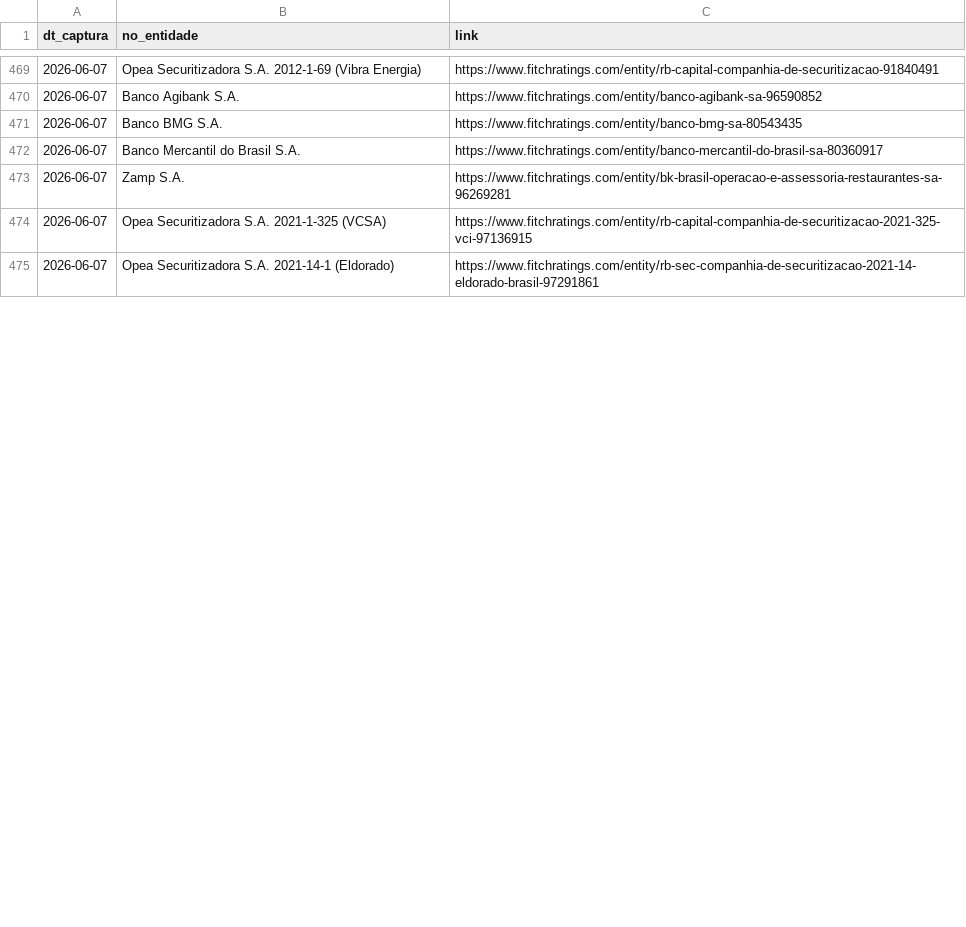
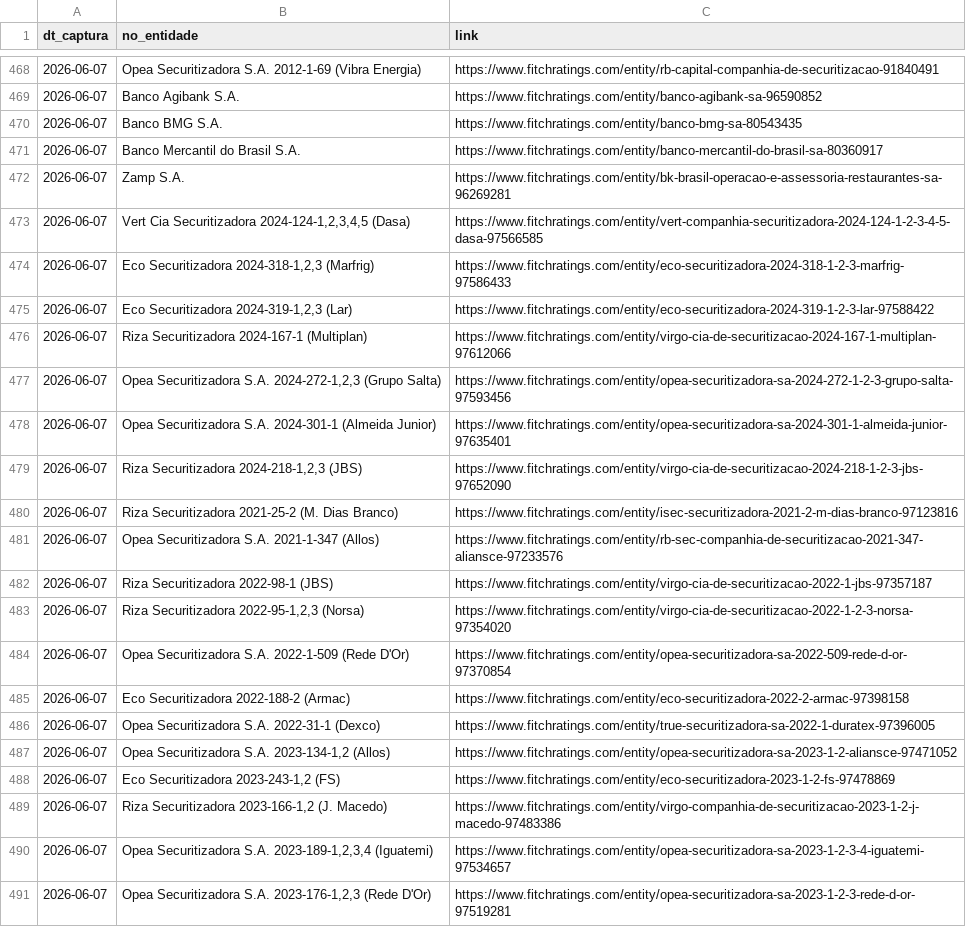
Before and after one commit to PulseDataLabs/PulseRatingsBrasil, a CSV file: data/fitch_emissores.csv, drawn as a sheet; only a part is shown, gaps mark what is left out; the diff covers the shown part only.

```diff
--- a/data/fitch_emissores.csv
+++ b/data/fitch_emissores.csv
@@ -473,3 +472,20 @@ dt_captura,no_entidade,link
 2026-06-07,Zamp S.A.,https://www.fitchratings.com/entity/bk-brasil-operacao-e-assessoria-restaurantes-sa-96269281
-2026-06-07,Opea Securitizadora S.A. 2021-1-325 (VCSA),https://www.fitchratings.com/entity/rb-capital-companhia-de-securitizacao-2021-325-vci-97136915
-2026-06-07,Opea Securitizadora S.A. 2021-14-1 (Eldorado),https://www.fitchratings.com/entity/rb-sec-companhia-de-securitizacao-2021-14-eldorado-brasil-97291861
+2026-06-07,"Vert Cia Securitizadora 2024-124-1,2,3,4,5 (Dasa)",https://www.fitchratings.com/entity/vert-companhia-securitizadora-2024-124-1-2-3-4-5-dasa-97566585
+2026-06-07,"Eco Securitizadora 2024-318-1,2,3 (Marfrig)",https://www.fitchratings.com/entity/eco-securitizadora-2024-318-1-2-3-marfrig-97586433
+2026-06-07,"Eco Securitizadora 2024-319-1,2,3 (Lar)",https://www.fitchratings.com/entity/eco-securitizadora-2024-319-1-2-3-lar-97588422
+2026-06-07,Riza Securitizadora 2024-167-1 (Multiplan),https://www.fitchratings.com/entity/virgo-cia-de-securitizacao-2024-167-1-multiplan-97612066
+2026-06-07,"Opea Securitizadora S.A. 2024-272-1,2,3 (Grupo Salta)",https://www.fitchratings.com/entity/opea-securitizadora-sa-2024-272-1-2-3-grupo-salta-97593456
+2026-06-07,Opea Securitizadora S.A. 2024-301-1 (Almeida Junior),https://www.fitchratings.com/entity/opea-securitizadora-sa-2024-301-1-almeida-junior-97635401
+2026-06-07,"Riza Securitizadora 2024-218-1,2,3 (JBS)",https://www.fitchratings.com/entity/virgo-cia-de-securitizacao-2024-218-1-2-3-jbs-97652090
+2026-06-07,Riza Securitizadora 2021-25-2 (M. Dias Branco),https://www.fitchratings.com/entity/isec-securitizadora-2021-2-m-dias-branco-97123816
+2026-06-07,Opea Securitizadora S.A. 2021-1-347 (Allos),https://www.fitchratings.com/entity/rb-sec-companhia-de-securitizacao-2021-347-aliansce-97233576
+2026-06-07,Riza Securitizadora 2022-98-1 (JBS),https://www.fitchratings.com/entity/virgo-cia-de-securitizacao-2022-1-jbs-97357187
+2026-06-07,"Riza Securitizadora 2022-95-1,2,3 (Norsa)",https://www.fitchratings.com/entity/virgo-cia-de-securitizacao-2022-1-2-3-norsa-97354020
+2026-06-07,Opea Securitizadora S.A. 2022-1-509 (Rede D'Or),https://www.fitchratings.com/entity/opea-securitizadora-sa-2022-509-rede-d-or-97370854
+2026-06-07,Eco Securitizadora 2022-188-2 (Armac),https://www.fitchratings.com/entity/eco-securitizadora-2022-2-armac-97398158
+2026-06-07,Opea Securitizadora S.A. 2022-31-1 (Dexco),https://www.fitchratings.com/entity/true-securitizadora-sa-2022-1-duratex-97396005
+2026-06-07,"Opea Securitizadora S.A. 2023-134-1,2 (Allos)",https://www.fitchratings.com/entity/opea-securitizadora-sa-2023-1-2-aliansce-97471052
+2026-06-07,"Eco Securitizadora 2023-243-1,2 (FS)",https://www.fitchratings.com/entity/eco-securitizadora-2023-1-2-fs-97478869
+2026-06-07,"Riza Securitizadora 2023-166-1,2 (J. Macedo)",https://www.fitchratings.com/entity/virgo-companhia-de-securitizacao-2023-1-2-j-macedo-97483386
+2026-06-07,"Opea Securitizadora S.A. 2023-189-1,2,3,4 (Iguatemi)",https://www.fitchratings.com/entity/opea-securitizadora-sa-2023-1-2-3-4-iguatemi-97534657
+2026-06-07,"Opea Securitizadora S.A. 2023-176-1,2,3 (Rede D'Or)",https://www.fitchratings.com/entity/opea-securitizadora-sa-2023-1-2-3-rede-d-or-97519281
```
Also changed, not shown: 11 added rows, 2 removed rows, 71 moved rows and 6 edited cells elsewhere in this file, data/fitch_ratings.csv, 14 other files.
